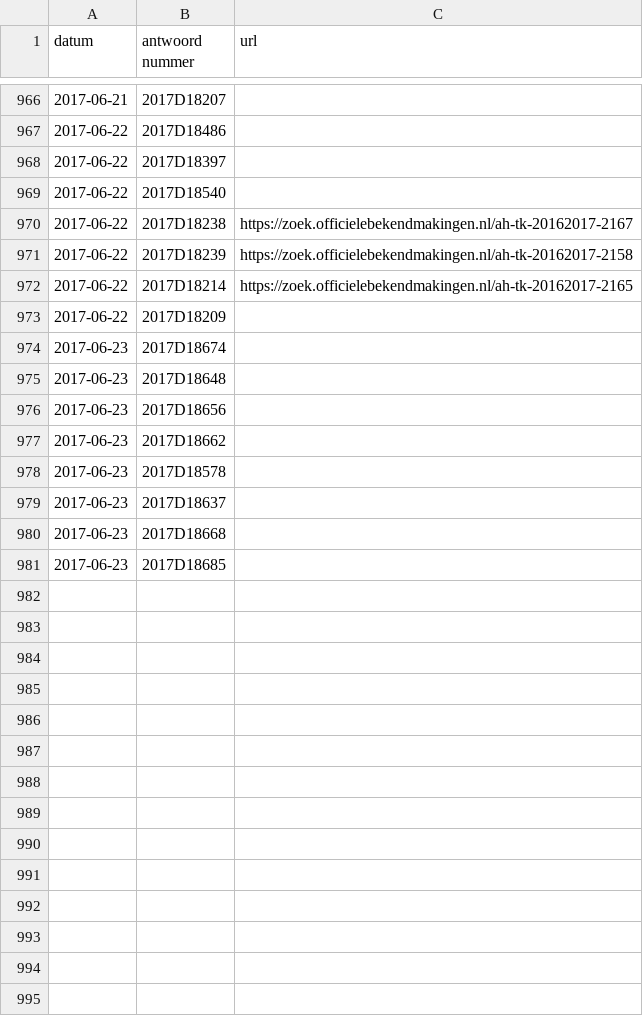
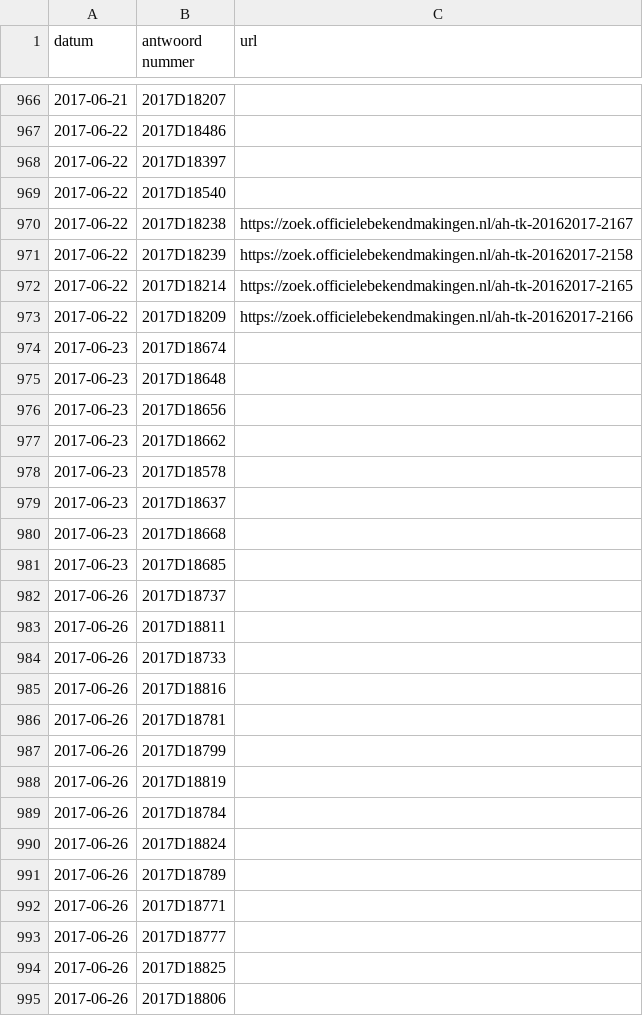
Before and after one commit to openkamer/ok-tk-data, a CSV file: kamervragen/antwoorden_2017.csv, drawn as a sheet; only a part is shown, gaps mark what is left out.

Commit message:
update kamervragen and antwoorden

```diff
--- a/kamervragen/antwoorden_2017.csv
+++ b/kamervragen/antwoorden_2017.csv
@@ -972,3 +972,3 @@ datum,antwoord nummer,url
 2017-06-22,2017D18214,https://zoek.officielebekendmakingen.nl/ah-tk-20162017-2165
-2017-06-22,2017D18209,
+2017-06-22,2017D18209,https://zoek.officielebekendmakingen.nl/ah-tk-20162017-2166
 2017-06-23,2017D18674,
@@ -981 +981,15 @@ datum,antwoord nummer,url
 2017-06-23,2017D18685,
+2017-06-26,2017D18737,
+2017-06-26,2017D18811,
+2017-06-26,2017D18733,
+2017-06-26,2017D18816,
+2017-06-26,2017D18781,
+2017-06-26,2017D18799,
+2017-06-26,2017D18819,
+2017-06-26,2017D18784,
+2017-06-26,2017D18824,
+2017-06-26,2017D18789,
+2017-06-26,2017D18771,
+2017-06-26,2017D18777,
+2017-06-26,2017D18825,
+2017-06-26,2017D18806,
```
Also changed, not shown: kamervragen/kamervragen_2017.csv.
